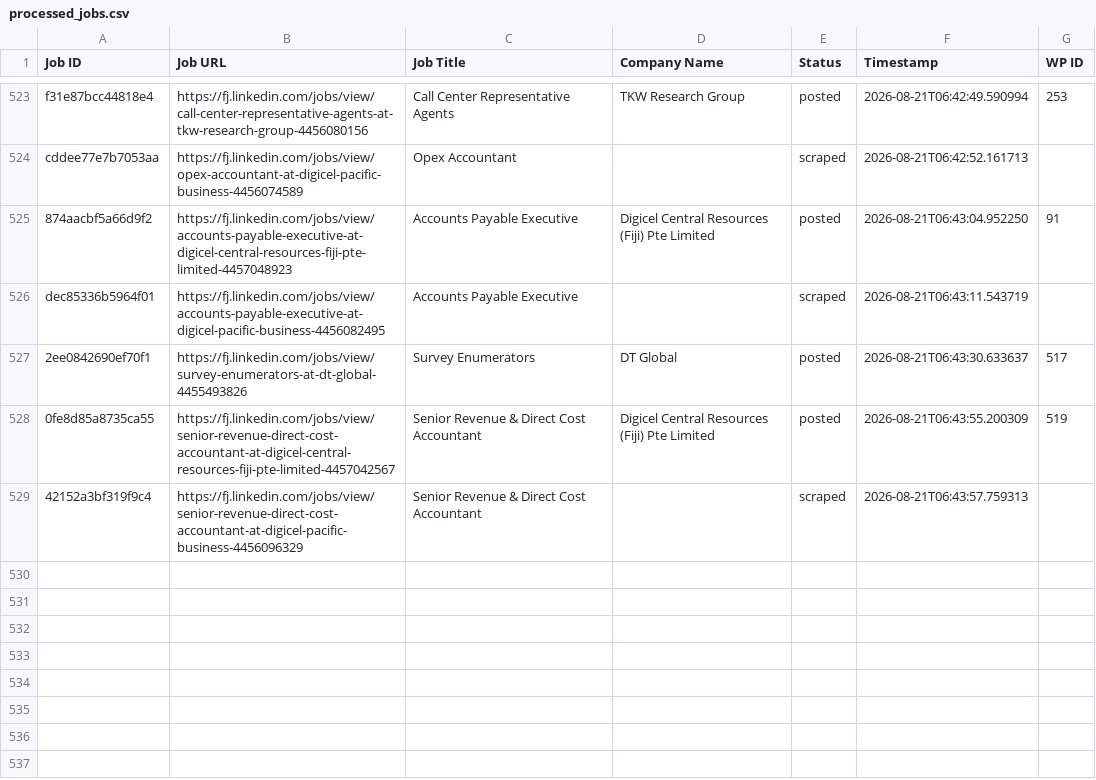
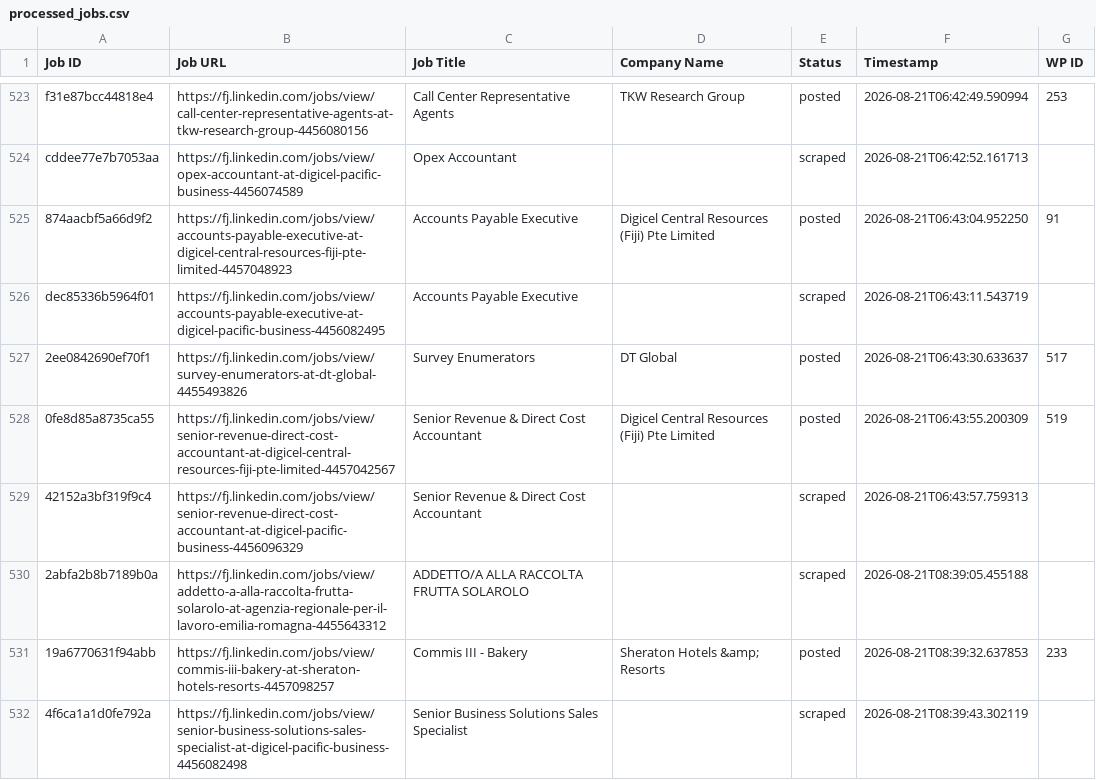
Before and after one commit to innovationinc2000/fj, a CSV file: processed_jobs.csv, drawn as a sheet; only a part is shown, gaps mark what is left out.

```diff
--- a/processed_jobs.csv
+++ b/processed_jobs.csv
@@ -529 +529,4 @@ dec85336b5964f01,https://fj.linkedin.com/jobs/view/accounts-payable-executive-at
 42152a3bf319f9c4,https://fj.linkedin.com/jobs/view/senior-revenue-direct-cost-accountant-at-digicel-pacific-business-4456096329,Senior Revenue & Direct Cost Accountant,,scraped,2026-08-21T06:43:57.759313,
+2abfa2b8b7189b0a,https://fj.linkedin.com/jobs/view/addetto-a-alla-raccolta-frutta-solarolo-at-agenzia-regionale-per-il-lavoro-emilia-romagna-4455643312,ADDETTO/A ALLA RACCOLTA FRUTTA SOLAROLO,,scraped,2026-08-21T08:39:05.455188,
+19a6770631f94abb,https://fj.linkedin.com/jobs/view/commis-iii-bakery-at-sheraton-hotels-resorts-4457098257,Commis III - Bakery,Sheraton Hotels &amp; Resorts,posted,2026-08-21T08:39:32.637853,233
+4f6ca1a1d0fe792a,https://fj.linkedin.com/jobs/view/senior-business-solutions-sales-specialist-at-digicel-pacific-business-4456082498,Senior Business Solutions Sales Specialist,,scraped,2026-08-21T08:39:43.302119,
```
